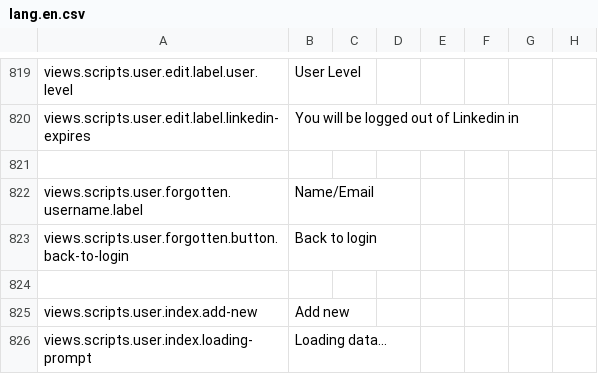
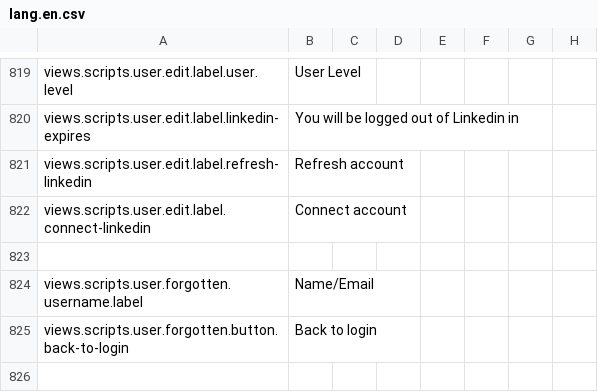
Before and after one commit to outlandishideas/social-monitor, a CSV file: languages/lang.en.csv, drawn as a sheet; only a part is shown, gaps mark what is left out; the shorter side is filled out with more unchanged rows.

Commit message:
Fix more missing translations

```diff
--- a/languages/lang.en.csv
+++ b/languages/lang.en.csv
@@ -820,2 +820,4 @@
 "views.scripts.user.edit.label.linkedin-expires","You will be logged out of Linkedin in "
+"views.scripts.user.edit.label.refresh-linkedin","Refresh account"
+"views.scripts.user.edit.label.connect-linkedin","Connect account"
 
```
Also changed, not shown: languages/lang.de.csv, 1 other file.
